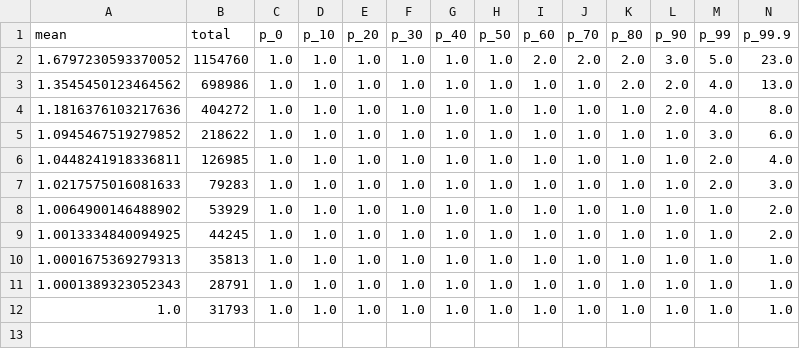
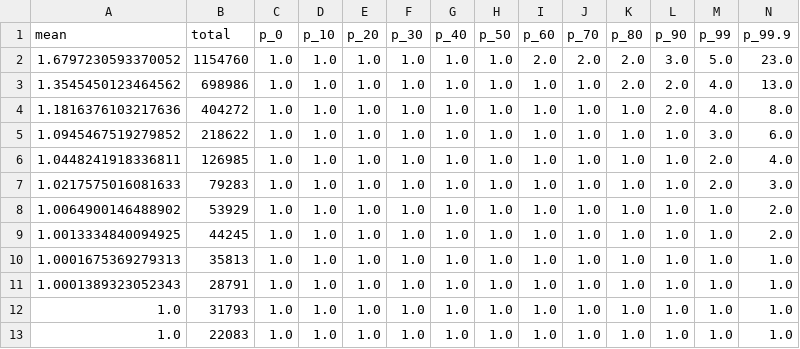
Before and after one commit to pbhandar2/Cydonia, a CSV file: scripts/sample/data/sample_split/w105/1_iat.csv, drawn as a sheet; only a part is shown; rows hold the shown columns only; the diff names each change by its address in the sheet, - before the commit and + after, or states it on an @@ line.

```diff
--- a/scripts/sample/data/sample_split/w105/1_iat.csv
+++ b/scripts/sample/data/sample_split/w105/1_iat.csv
+row 13: 1.0 | 22083 | 1.0 | 1.0 | 1.0 | 1.0 | 1.0 | 1.0 | 1.0 | 1.0 | 1.0 | 1.0 | 1.0 | 1.0
```
Also changed, not shown: 1 other file.
